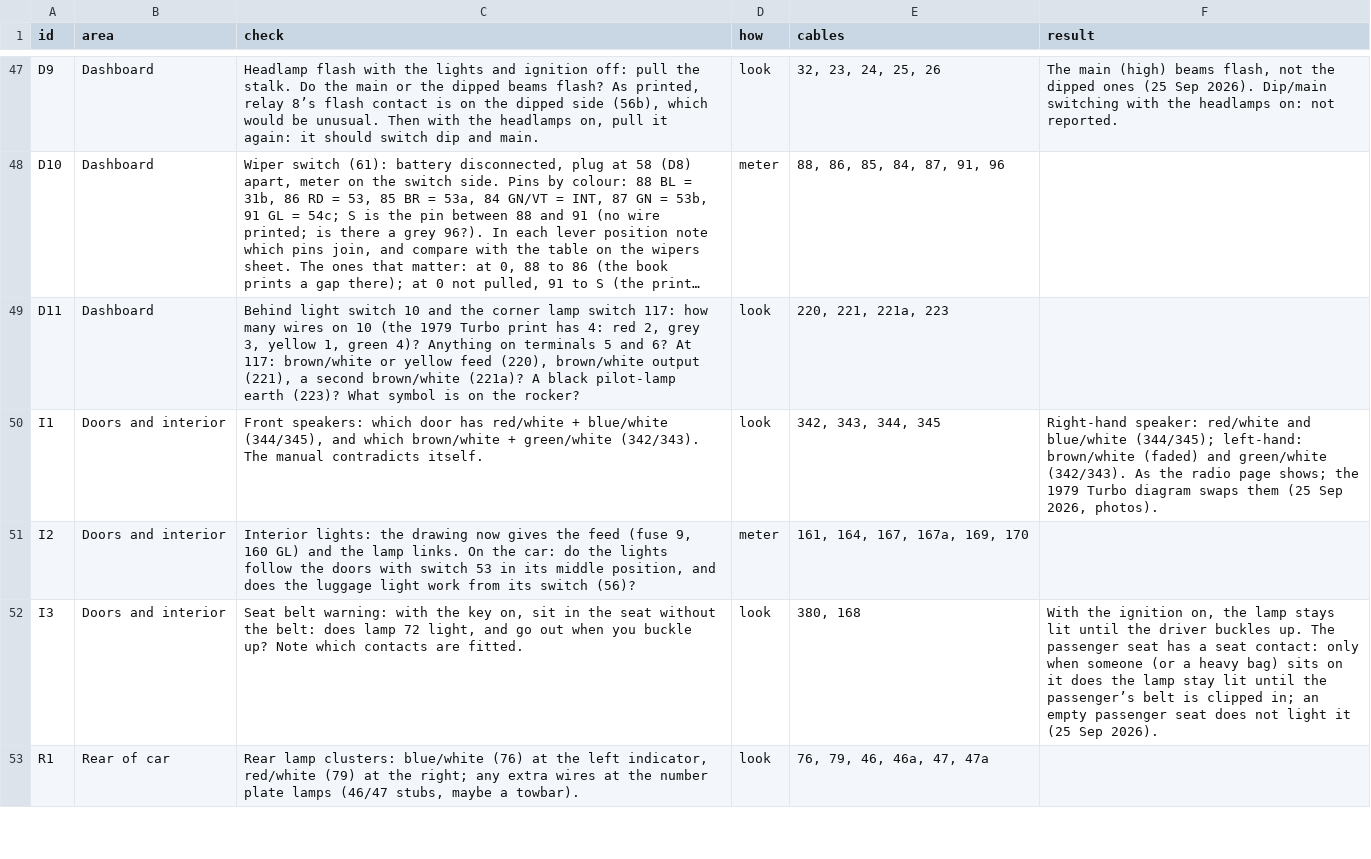
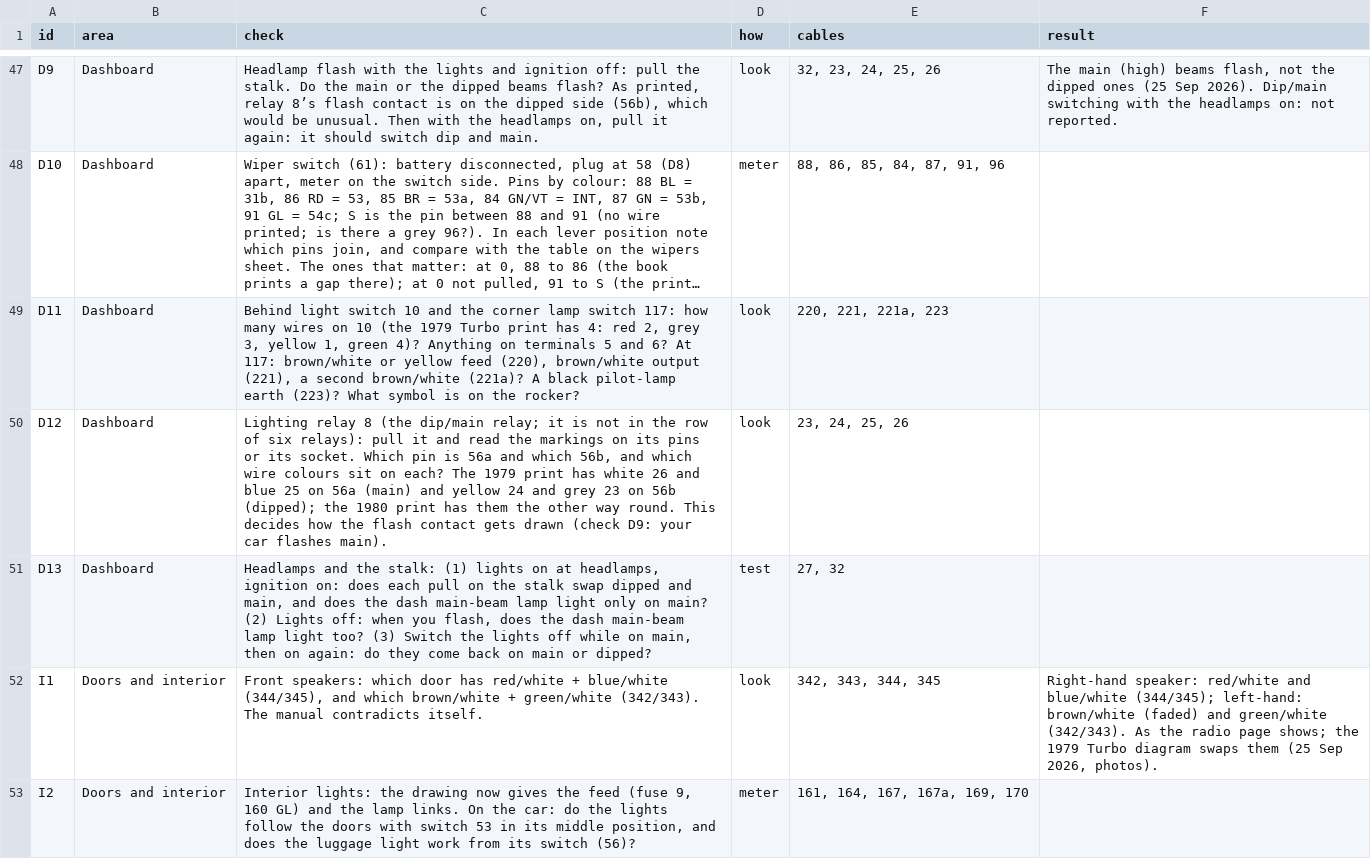
Before and after one commit to yeled/saab99-wiring, a CSV file: data/checks.csv, drawn as a sheet; only a part is shown, gaps mark what is left out; the shorter side is filled out with more unchanged rows; long unchanged cells end in …; the diff names each change by its address in the sheet, - before the commit and + after, or states it on an @@ line.

```diff
--- a/data/checks.csv
+++ b/data/checks.csv
+row 50: D12 | Dashboard | Lighting relay 8 (the dip/main relay; it is not in the row of six relays): pull it and read the markings on its pins or its socket. Which pin is 56a and which 56b, and which wire colours sit on each? The 1979 print has white 26 and blue 25 on 56a (main) and yellow 24 and grey 23 on 56b (dipped); the 1980 print has them the other way round. This decides how the flash contact gets drawn (check D9: your car flashes main). | look | 23, 24, 25, 26
+row 51: D13 | Dashboard | Headlamps and the stalk: (1) lights on at headlamps, ignition on: does each pull on the stalk swap dipped and main, and does the dash main-beam lamp light only on main? (2) Lights off: when you flash, does the dash main-beam lamp light too? (3) Switch the lights off while on main, then on again: do they come back on main or dipped? | test | 27, 32
```
